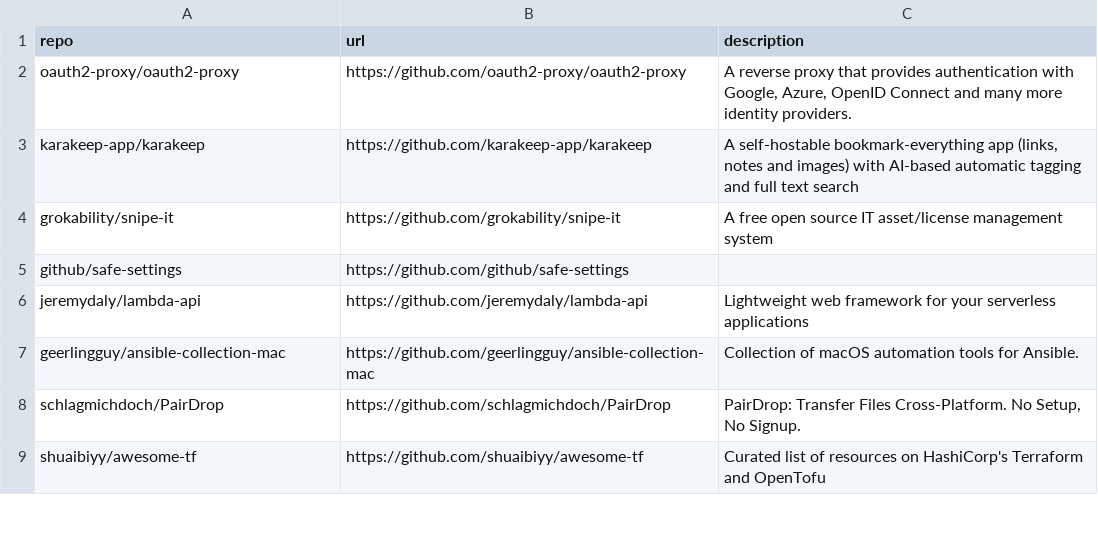
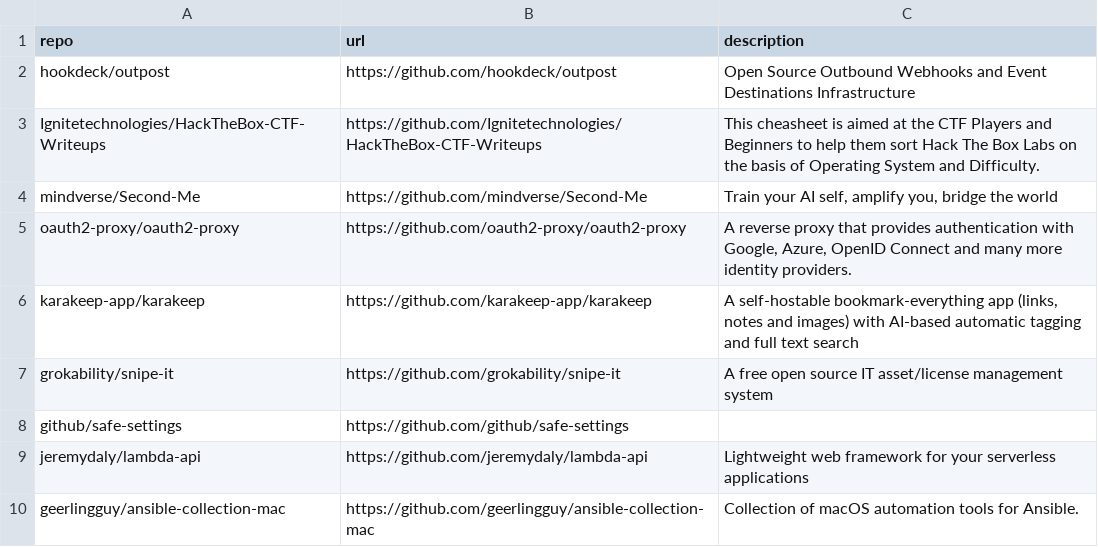
Before and after one commit to Genzer/starred-github-repos, a CSV file: Genzer.starred.csv, drawn as a sheet; only a part is shown; the shorter side is filled out with more unchanged rows.

```diff
--- a/Genzer.starred.csv
+++ b/Genzer.starred.csv
@@ -1,2 +1,5 @@
 "repo","url","description"
+"hookdeck/outpost","https://github.com/hookdeck/outpost","Open Source Outbound Webhooks and Event Destinations Infrastructure"
+"Ignitetechnologies/HackTheBox-CTF-Writeups","https://github.com/Ignitetechnologies/HackTheBox-CTF-Writeups","This cheasheet is aimed at the CTF Players and Beginners to help them sort Hack The Box Labs on the basis of Operating System and Difficulty."
+"mindverse/Second-Me","https://github.com/mindverse/Second-Me","Train your AI self, amplify you, bridge the world"
 "oauth2-proxy/oauth2-proxy","https://github.com/oauth2-proxy/oauth2-proxy","A reverse proxy that provides authentication with Google, Azure, OpenID Connect and many more identity providers."
```
